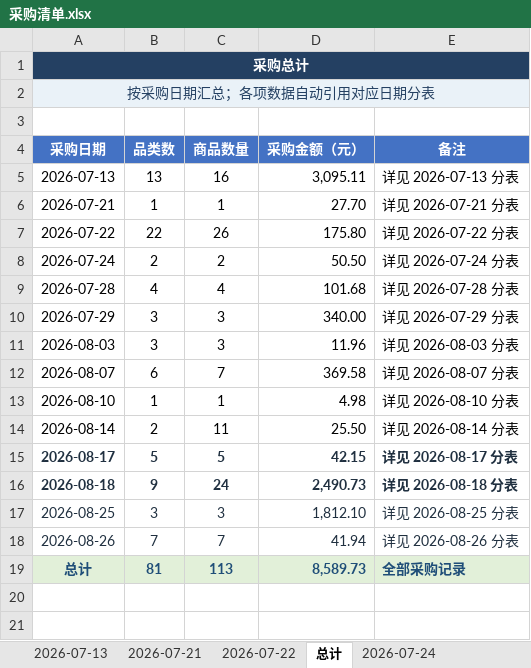
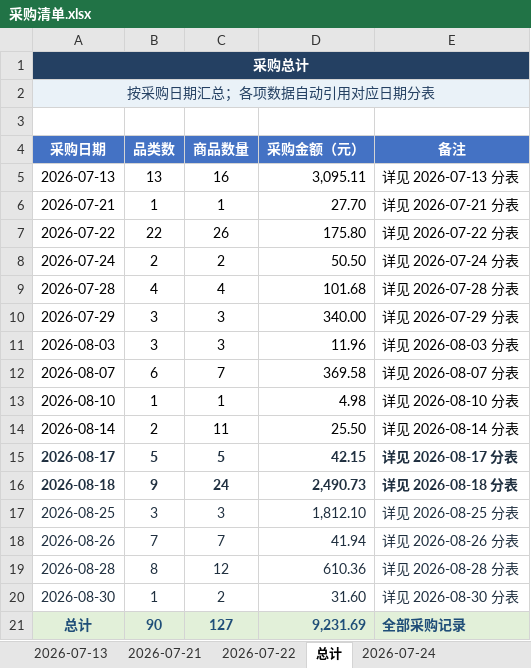
Before and after one commit to Jzhoou/AUV-CavePI, an Excel workbook: 物资/采购清单.xlsx, sheet 总计, drawn as a sheet; values as stored, in another font and other column widths than the file's, no borders; addresses are those after the commit; the diff names each change by its address in the sheet, - before the commit and + after, or states it on an @@ line.

```diff
--- a/物资/采购清单.xlsx (sheet 总计)
+++ b/物资/采购清单.xlsx (sheet 总计)
+row 19: 2026-08-28 | 8 | 12 | 610.36 | 详见 2026-08-28 分表
+row 20: 2026-08-30 | 1 | 2 | 31.60 | 详见 2026-08-30 分表
-B21 (品类数): 81
+B21 (品类数): 90
-C21 (商品数量): 113
+C21 (商品数量): 127
-D21 (采购金额（元）): 8,589.73
+D21 (采购金额（元）): 9,231.69
```
Also changed, not shown: other sheet tabs, 物资/CavePI水下机器人BOM.xlsx, 物资/资产清单.xlsx, 1 other file.
